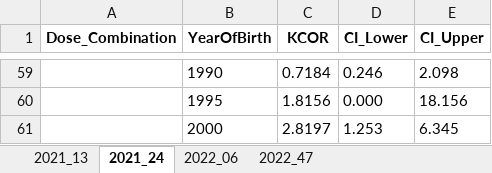
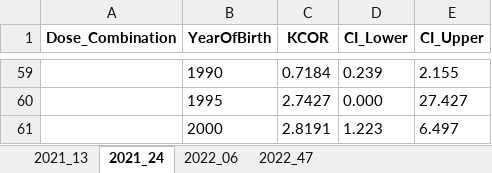
Before and after one commit to skirsch/KCOR, an Excel workbook: data/Czech/KCOR_summary.xlsx, sheet 2021_24, drawn as a sheet; only a part is shown, gaps mark what is left out; values as stored, in another font and other column widths than the file's, no borders; removed rows and columns are numbered as before the commit, all else as after; the diff covers the shown part only; the diff names each change by its address in the sheet, - before the commit and + after, or states it on an @@ line.

Commit message:
pushing updates to readme and fix to KCOR CMR eliminating jumps

```diff
--- a/data/Czech/KCOR_summary.xlsx (sheet 2021_24)
+++ b/data/Czech/KCOR_summary.xlsx (sheet 2021_24)
-D59 (CI_Lower): 0.246
+D59 (CI_Lower): 0.239
-E59 (CI_Upper): 2.098
+E59 (CI_Upper): 2.155
-C60 (KCOR): 1.8156
+C60 (KCOR): 2.7427
-E60 (CI_Upper): 18.156
+E60 (CI_Upper): 27.427
-row 61:  | 2000 | 2.8197 | 1.253 | 6.345
+row 61:  | 2000 | 2.8191 | 1.223 | 6.497
```
Also changed, not shown: 51 added rows and 51 removed rows elsewhere in this sheet, sheet 2022_06, sheet 2022_47, sheet 2021_13, 4 other files.
